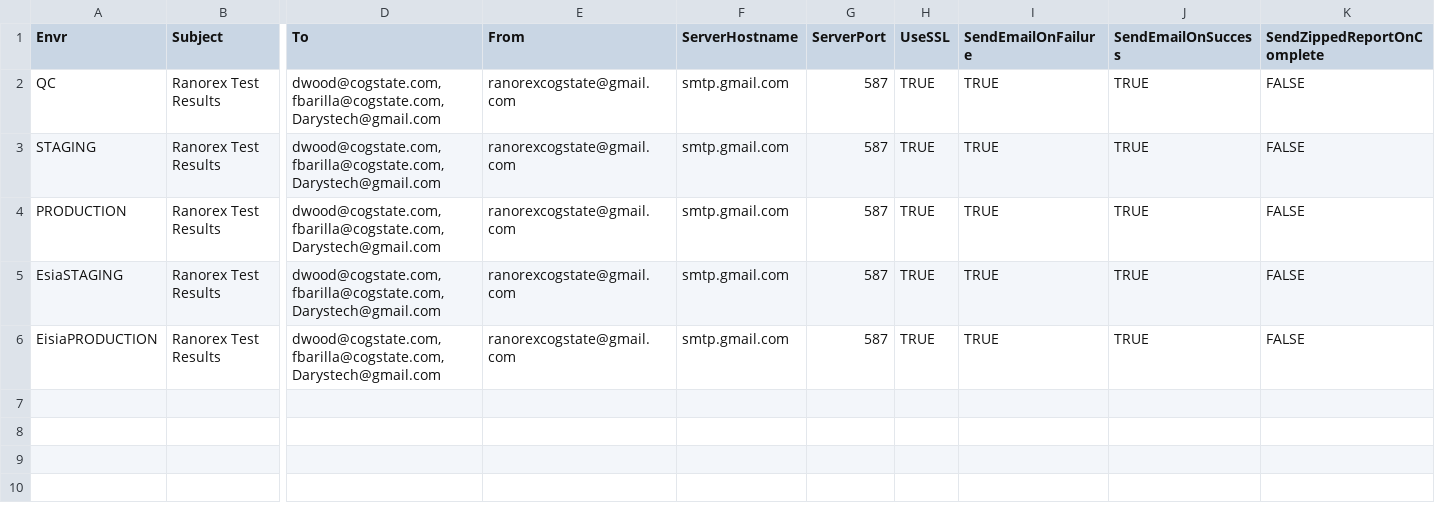
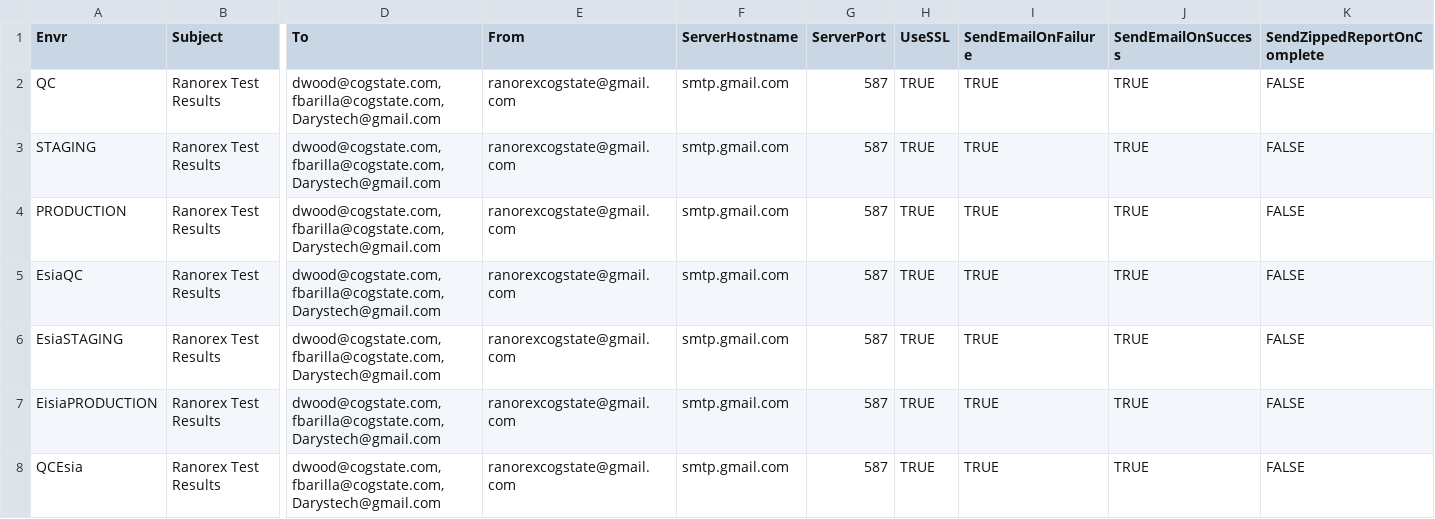
Before and after one commit to zchekir/dll, a CSV file: eSourcePlatform/Eisia/TenantConnector.csv, drawn as a sheet; only a part is shown, gaps mark what is left out; rows hold the shown columns only; the diff names each change by its address in the sheet, - before the commit and + after, or states it on an @@ line.

```diff
--- a/eSourcePlatform/Eisia/TenantConnector.csv
+++ b/eSourcePlatform/Eisia/TenantConnector.csv
+row 5: EsiaQC | Ranorex Test Results | dwood@cogstate.com, fbarilla@cogstate.com,Darystech@gmail.com | ranorexcogstate@gmail.com | smtp.gmail.com | 587 | TRUE | TRUE | TRUE | FALSE
+row 8: QCEsia | Ranorex Test Results | dwood@cogstate.com, fbarilla@cogstate.com,Darystech@gmail.com | ranorexcogstate@gmail.com | smtp.gmail.com | 587 | TRUE | TRUE | TRUE | FALSE
```
Also changed, not shown: eSourcePlatform/Eisia/EisiaAuthentication.csv, eSourcePlatform/eSourcePlatform/PR_Authentication.csv, 27 other files.
